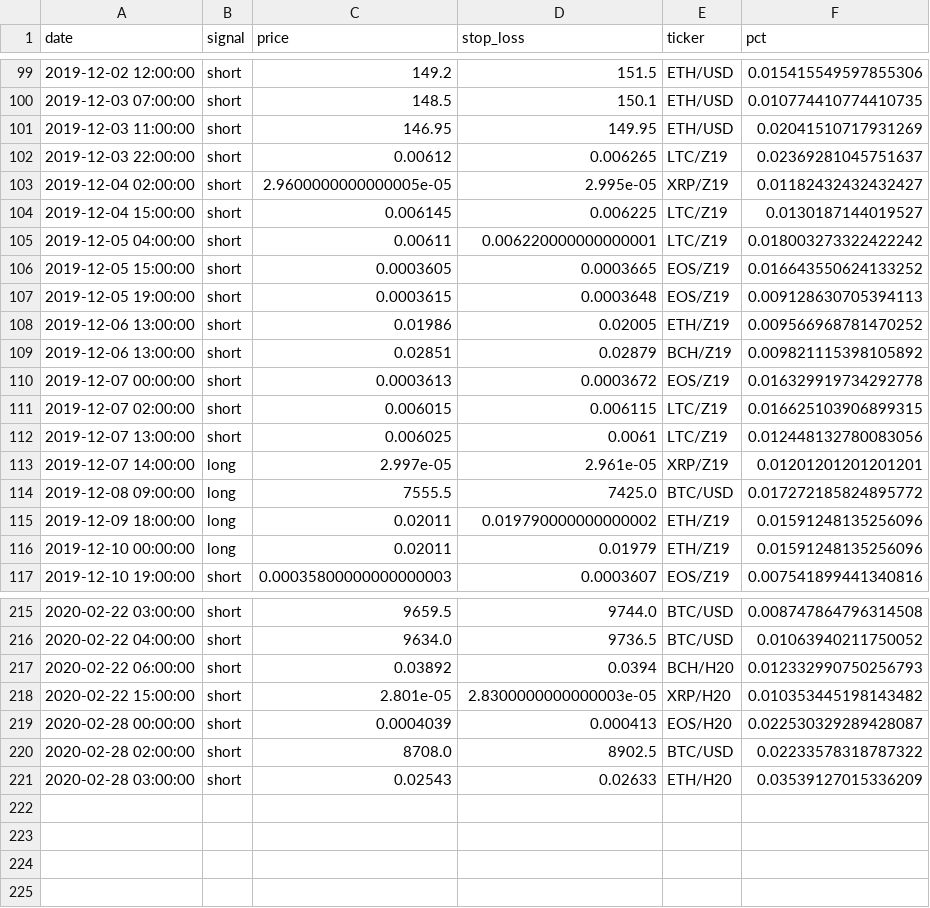
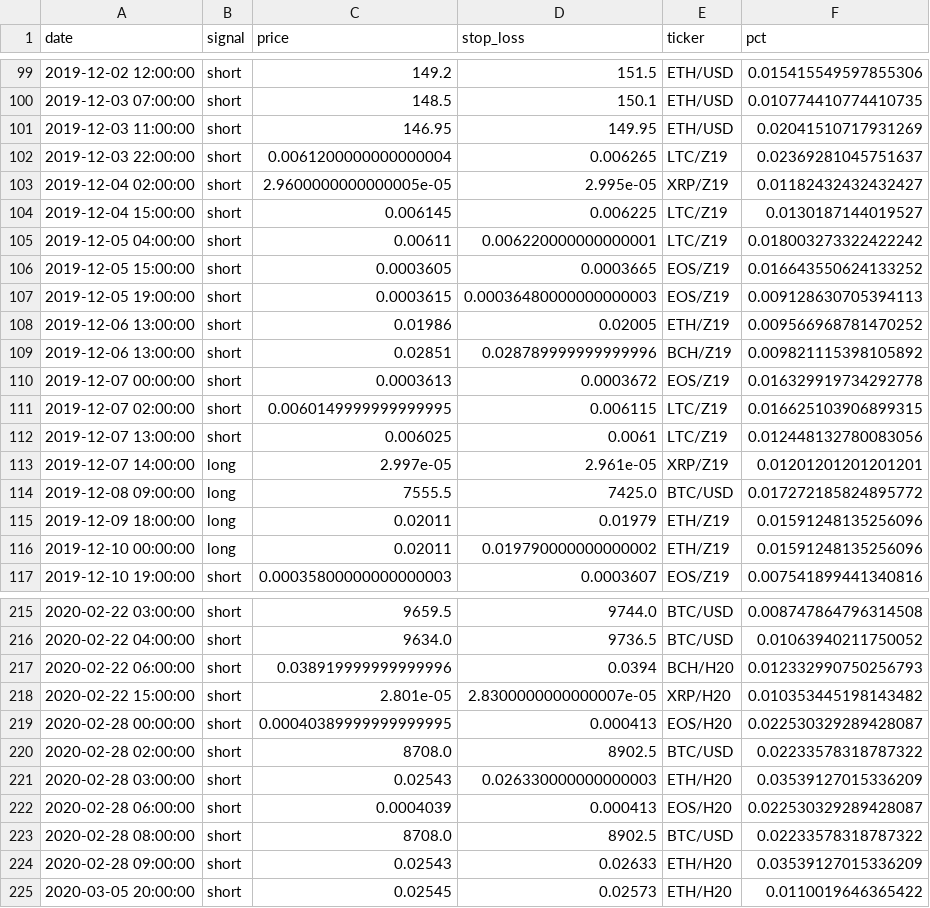
Before and after one commit to pegahcarter/All-Things-TA, a CSV file: data/signals/wc_elite.csv, drawn as a sheet; only a part is shown, gaps mark what is left out; the diff covers the shown part only.

```diff
--- a/data/signals/wc_elite.csv
+++ b/data/signals/wc_elite.csv
@@ -101,3 +101,3 @@ date,signal,price,stop_loss,ticker,pct
 2019-12-03 11:00:00,short,146.95,149.95,ETH/USD,0.02041510717931269
-2019-12-03 22:00:00,short,0.00612,0.006265,LTC/Z19,0.02369281045751637
+2019-12-03 22:00:00,short,0.0061200000000000004,0.006265,LTC/Z19,0.02369281045751637
 2019-12-04 02:00:00,short,2.9600000000000005e-05,2.995e-05,XRP/Z19,0.01182432432432427
@@ -106,7 +106,7 @@ date,signal,price,stop_loss,ticker,pct
 2019-12-05 15:00:00,short,0.0003605,0.0003665,EOS/Z19,0.016643550624133252
-2019-12-05 19:00:00,short,0.0003615,0.0003648,EOS/Z19,0.009128630705394113
+2019-12-05 19:00:00,short,0.0003615,0.00036480000000000003,EOS/Z19,0.009128630705394113
 2019-12-06 13:00:00,short,0.01986,0.02005,ETH/Z19,0.009566968781470252
-2019-12-06 13:00:00,short,0.02851,0.02879,BCH/Z19,0.009821115398105892
+2019-12-06 13:00:00,short,0.02851,0.028789999999999996,BCH/Z19,0.009821115398105892
 2019-12-07 00:00:00,short,0.0003613,0.0003672,EOS/Z19,0.016329919734292778
-2019-12-07 02:00:00,short,0.006015,0.006115,LTC/Z19,0.016625103906899315
+2019-12-07 02:00:00,short,0.0060149999999999995,0.006115,LTC/Z19,0.016625103906899315
 2019-12-07 13:00:00,short,0.006025,0.0061,LTC/Z19,0.012448132780083056
@@ -114,4 +114,4 @@ date,signal,price,stop_loss,ticker,pct
 2019-12-08 09:00:00,long,7555.5,7425.0,BTC/USD,0.017272185824895772
-2019-12-09 18:00:00,long,0.02011,0.019790000000000002,ETH/Z19,0.01591248135256096
-2019-12-10 00:00:00,long,0.02011,0.01979,ETH/Z19,0.01591248135256096
+2019-12-09 18:00:00,long,0.02011,0.01979,ETH/Z19,0.01591248135256096
+2019-12-10 00:00:00,long,0.02011,0.019790000000000002,ETH/Z19,0.01591248135256096
 2019-12-10 19:00:00,short,0.00035800000000000003,0.0003607,EOS/Z19,0.007541899441340816
@@ -216,6 +216,10 @@ date,signal,price,stop_loss,ticker,pct
 2020-02-22 04:00:00,short,9634.0,9736.5,BTC/USD,0.01063940211750052
-2020-02-22 06:00:00,short,0.03892,0.0394,BCH/H20,0.012332990750256793
-2020-02-22 15:00:00,short,2.801e-05,2.8300000000000003e-05,XRP/H20,0.010353445198143482
-2020-02-28 00:00:00,short,0.0004039,0.000413,EOS/H20,0.022530329289428087
+2020-02-22 06:00:00,short,0.038919999999999996,0.0394,BCH/H20,0.012332990750256793
+2020-02-22 15:00:00,short,2.801e-05,2.8300000000000007e-05,XRP/H20,0.010353445198143482
+2020-02-28 00:00:00,short,0.00040389999999999995,0.000413,EOS/H20,0.022530329289428087
 2020-02-28 02:00:00,short,8708.0,8902.5,BTC/USD,0.02233578318787322
-2020-02-28 03:00:00,short,0.02543,0.02633,ETH/H20,0.03539127015336209
+2020-02-28 03:00:00,short,0.02543,0.026330000000000003,ETH/H20,0.03539127015336209
+2020-02-28 06:00:00,short,0.0004039,0.000413,EOS/H20,0.022530329289428087
+2020-02-28 08:00:00,short,8708.0,8902.5,BTC/USD,0.02233578318787322
+2020-02-28 09:00:00,short,0.02543,0.02633,ETH/H20,0.03539127015336209
+2020-03-05 20:00:00,short,0.02545,0.02573,ETH/H20,0.0110019646365422
```
Also changed, not shown: 31 edited cells elsewhere in this file, data/signals/atta_insiders.csv.
